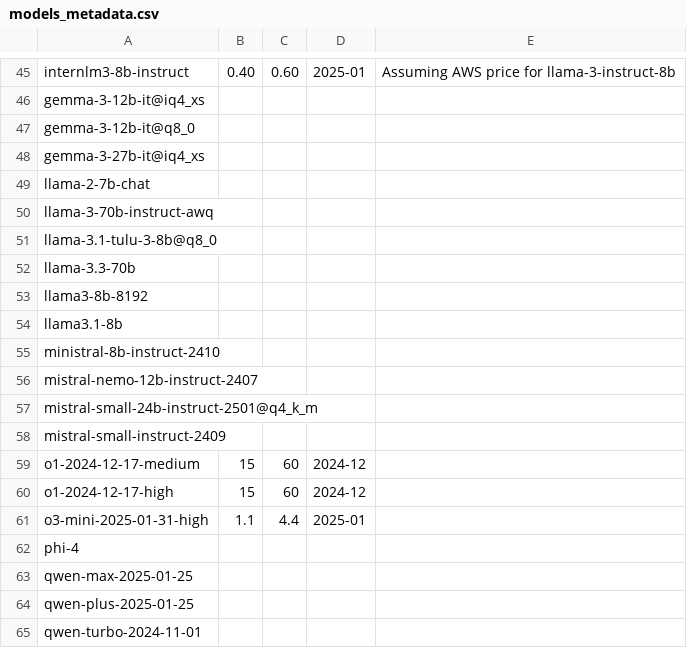
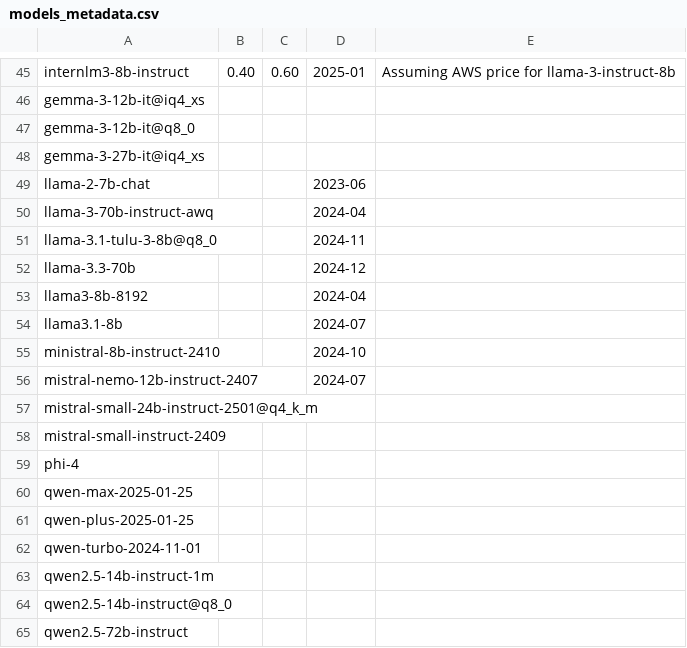
Before and after one commit to maxim-saplin/llm_chess, a CSV file: data_processing/models_metadata.csv, drawn as a sheet; only a part is shown, gaps mark what is left out; the shorter side is filled out with more unchanged rows.

```diff
--- a/data_processing/models_metadata.csv
+++ b/data_processing/models_metadata.csv
@@ -48,15 +48,12 @@ gemma-3-12b-it@q8_0,,,,
 gemma-3-27b-it@iq4_xs,,,,
-llama-2-7b-chat,,,,
-llama-3-70b-instruct-awq,,,,
-llama-3.1-tulu-3-8b@q8_0,,,,
-llama-3.3-70b,,,,
-llama3-8b-8192,,,,
-llama3.1-8b,,,,
-ministral-8b-instruct-2410,,,,
-mistral-nemo-12b-instruct-2407,,,,
+llama-2-7b-chat,,,2023-06,
+llama-3-70b-instruct-awq,,,2024-04,
+llama-3.1-tulu-3-8b@q8_0,,,2024-11,
+llama-3.3-70b,,,2024-12,
+llama3-8b-8192,,,2024-04,
+llama3.1-8b,,,2024-07,
+ministral-8b-instruct-2410,,,2024-10,
+mistral-nemo-12b-instruct-2407,,,2024-07,
 mistral-small-24b-instruct-2501@q4_k_m,,,,
 mistral-small-instruct-2409,,,,
-o1-2024-12-17-medium,15,60,2024-12,
-o1-2024-12-17-high,15,60,2024-12,
-o3-mini-2025-01-31-high,1.1,4.4,2025-01,
 phi-4,,,,
```
Also changed, not shown: data_processing/aggregate.csv, 3 other files.
